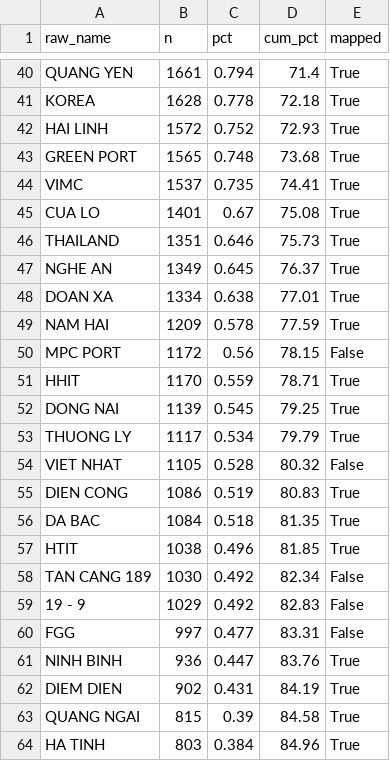
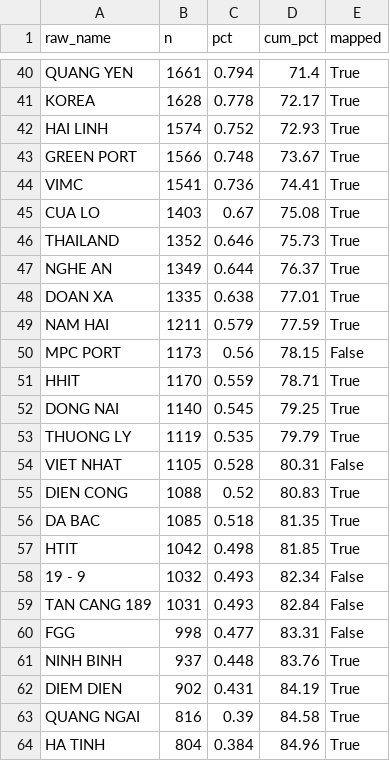
Before and after one commit to BrosPartners/hp-ship-schedule, a CSV file: data/unmapped_report.csv, drawn as a sheet; only a part is shown, gaps mark what is left out; removed rows and columns are numbered as before the commit, all else as after; the diff covers the shown part only; the diff names each change by its address in the sheet, - before the commit and + after, or states it on an @@ line.

```diff
--- a/data/unmapped_report.csv
+++ b/data/unmapped_report.csv
-D41 (cum_pct): 72.18
+D41 (cum_pct): 72.17
-B42 (n): 1572
+B42 (n): 1574
-B43 (n): 1565
+B43 (n): 1566
-D43 (cum_pct): 73.68
+D43 (cum_pct): 73.67
-B44 (n): 1537
+B44 (n): 1541
-C44 (pct): 0.735
+C44 (pct): 0.736
-B45 (n): 1401
+B45 (n): 1403
-B46 (n): 1351
+B46 (n): 1352
-C47 (pct): 0.645
+C47 (pct): 0.644
-B48 (n): 1334
+B48 (n): 1335
-B49 (n): 1209
+B49 (n): 1211
-C49 (pct): 0.578
+C49 (pct): 0.579
-B50 (n): 1172
+B50 (n): 1173
-B52 (n): 1139
+B52 (n): 1140
-B53 (n): 1117
+B53 (n): 1119
-C53 (pct): 0.534
+C53 (pct): 0.535
-D54 (cum_pct): 80.32
+D54 (cum_pct): 80.31
-B55 (n): 1086
+B55 (n): 1088
-C55 (pct): 0.519
+C55 (pct): 0.52
-B56 (n): 1084
+B56 (n): 1085
-B57 (n): 1038
+B57 (n): 1042
-C57 (pct): 0.496
+C57 (pct): 0.498
-row 58: TAN CANG 189 | 1030 | 0.492 | 82.34 | False
-B58 (n): 1029
+B58 (n): 1032
-C58 (pct): 0.492
+C58 (pct): 0.493
-D58 (cum_pct): 82.83
+D58 (cum_pct): 82.34
+row 59: TAN CANG 189 | 1031 | 0.493 | 82.84 | False
-B60 (n): 997
+B60 (n): 998
-B61 (n): 936
+B61 (n): 937
-C61 (pct): 0.447
+C61 (pct): 0.448
-B63 (n): 815
+B63 (n): 816
-B64 (n): 803
+B64 (n): 804
```
Also changed, not shown: 4 added rows, 3 removed rows and 122 edited cells elsewhere in this file, 14 other files.
